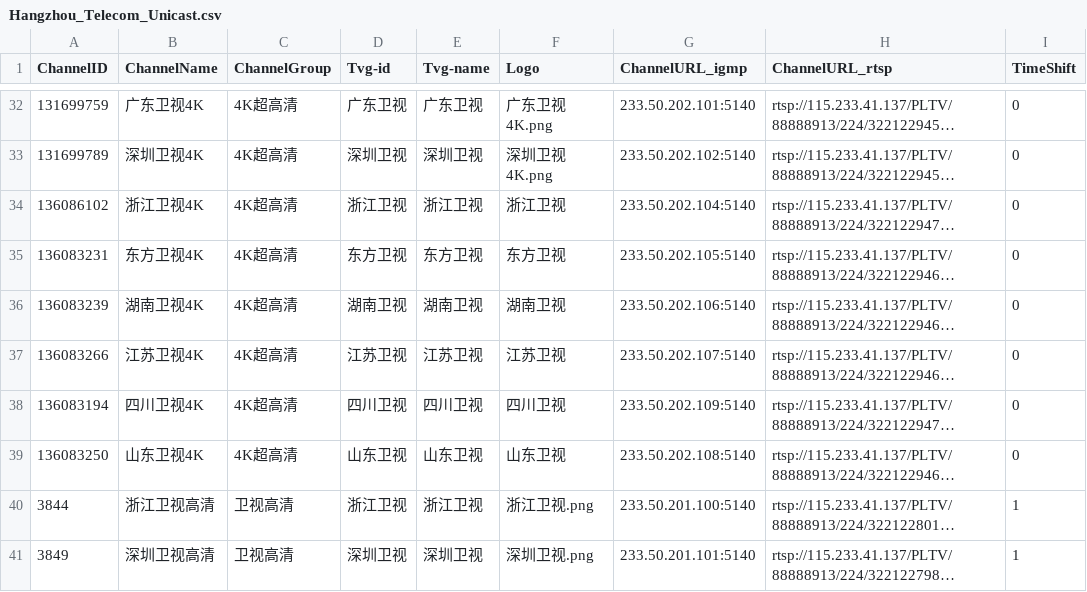
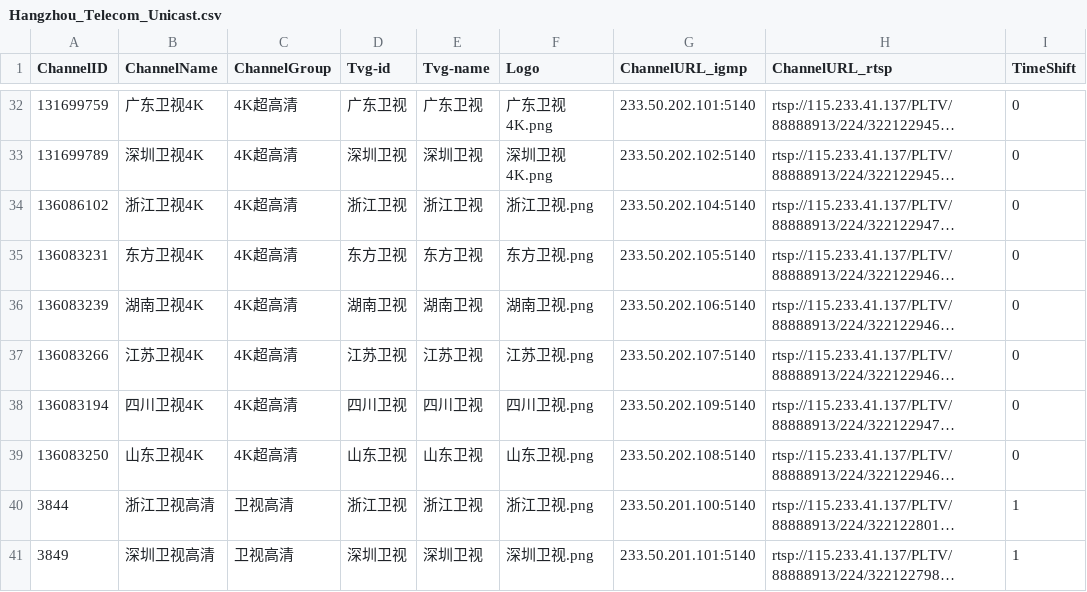
Before and after one commit to FHZDCJ/Zhejiang_Telecom_IPTV, a CSV file: Hangzhou_Unicast/Hangzhou_Telecom_Unicast.csv, drawn as a sheet; only a part is shown, gaps mark what is left out; long unchanged cells end in …; the diff names each change by its address in the sheet, - before the commit and + after, or states it on an @@ line.

Commit message:
Auto commit on 2025-09-24 11:12:33 for updated IPTV list files

```diff
--- a/Hangzhou_Unicast/Hangzhou_Telecom_Unicast.csv
+++ b/Hangzhou_Unicast/Hangzhou_Telecom_Unicast.csv
-F34 (Logo): 浙江卫视
+F34 (Logo): 浙江卫视.png
-F35 (Logo): 东方卫视
+F35 (Logo): 东方卫视.png
-F36 (Logo): 湖南卫视
+F36 (Logo): 湖南卫视.png
-F37 (Logo): 江苏卫视
+F37 (Logo): 江苏卫视.png
-F38 (Logo): 四川卫视
+F38 (Logo): 四川卫视.png
-F39 (Logo): 山东卫视
+F39 (Logo): 山东卫视.png
```
Also changed, not shown: Zhejiang_Multicast/IPTV_Channels.csv, 4 other files.
